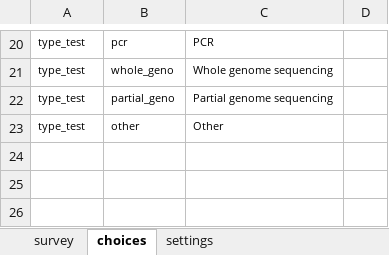
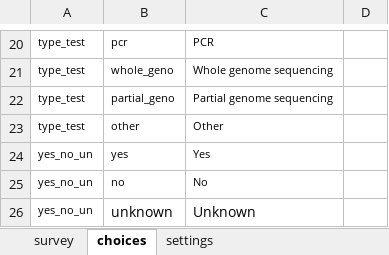
Before and after one commit to ronna/cht-lgh, an Excel workbook: forms/app/covid_symptoms_screening.xlsx, sheet choices, drawn as a sheet; only a part is shown, gaps mark what is left out; values as stored, in another font and other column widths than the file's, no borders; the diff names each change by its address in the sheet, - before the commit and + after, or states it on an @@ line.

Commit message:
Update covid_symptoms_screening.xlsx

```diff
--- a/forms/app/covid_symptoms_screening.xlsx (sheet choices)
+++ b/forms/app/covid_symptoms_screening.xlsx (sheet choices)
+row 24: yes_no_un | yes | Yes
+row 25: yes_no_un | no | No
+row 26: yes_no_un | unknown | Unknown
```
Also changed, not shown: sheet settings.
